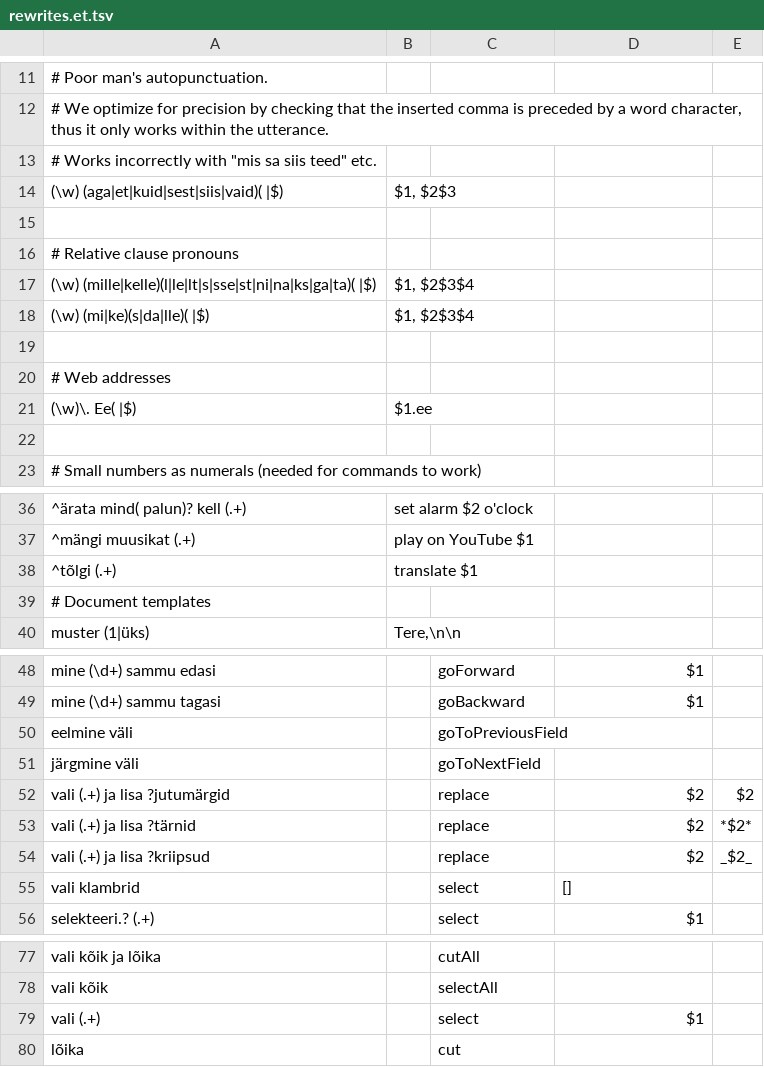
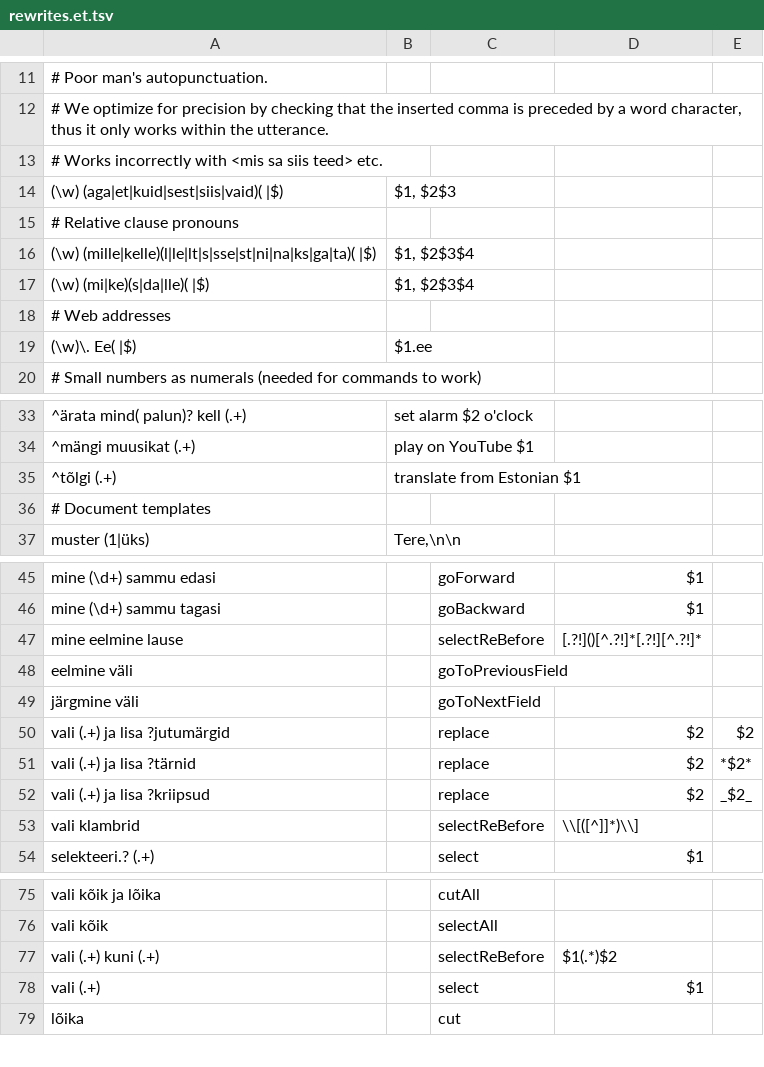
Before and after one commit to Kaljurand/K6nele, a TSV file: docs/rewrites.et.tsv, drawn as a sheet; only a part is shown, gaps mark what is left out; removed rows and columns are numbered as before the commit, all else as after; the diff covers the shown part only; the diff names each change by its address in the sheet, - before the commit and + after, or states it on an @@ line.

```diff
--- a/docs/rewrites.et.tsv
+++ b/docs/rewrites.et.tsv
-A13: …incorrectly with "mis sa siis teed" etc.
+A13: …incorrectly with <mis sa siis teed> etc.
-row 15: (empty)
-row 19: (empty)
-row 22: (empty)
-B35: translate $1
+B35: translate from Estonian $1
+row 47: mine eelmine lause |  | selectReBefore | [.?!]()[^.?!]*[.?!][^.?!]*
-C53: select
+C53: selectReBefore
-D53: []
+D53: \\[([^]]*)\\]
+row 77: vali (.+) kuni (.+) |  | selectReBefore | $1(.*)$2
```
Also changed, not shown: 1 edited cell elsewhere in this file, 5 other files.
